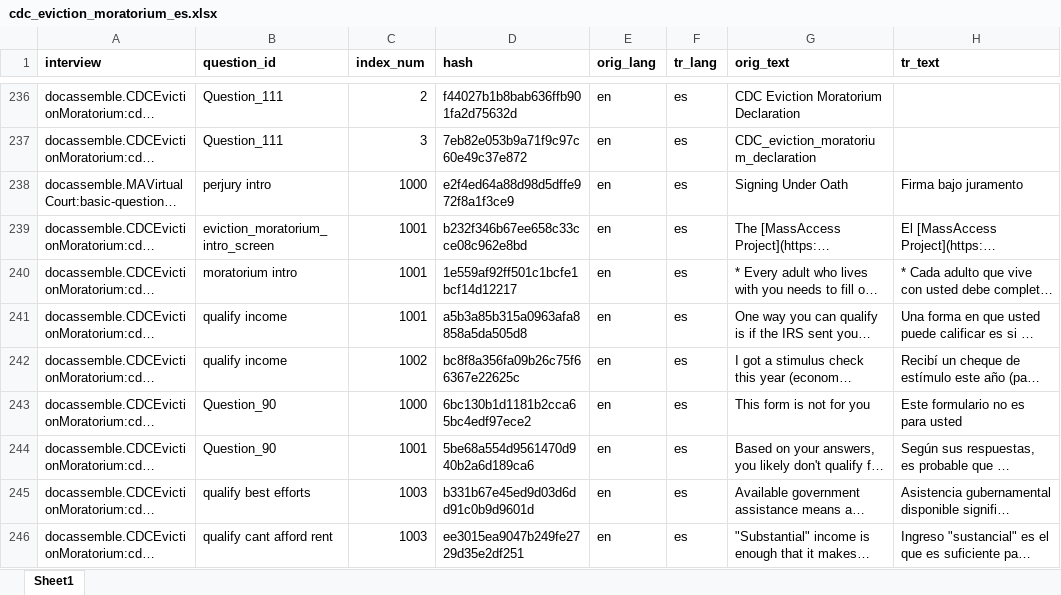
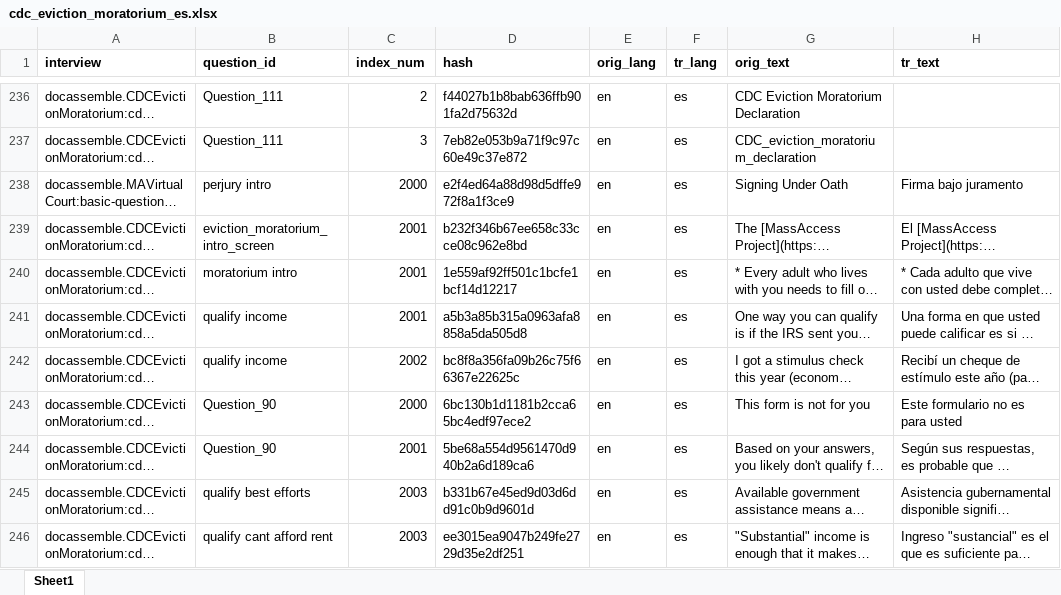
Before and after one commit to samharden/docassemble-CDCEvictionMoratorium, an Excel workbook: docassemble/CDCEvictionMoratorium/data/sources/cdc_eviction_moratorium_es.xlsx, sheet Sheet1, drawn as a sheet; only a part is shown, gaps mark what is left out; long unchanged cells end in …; values as stored, in another font and other column widths than the file's, no borders; the diff covers the shown part only; the diff names each change by its address in the sheet, - before the commit and + after, or states it on an @@ line.

Commit message:
Add all basic-questions into main

```diff
--- a/docassemble/CDCEvictionMoratorium/data/sources/cdc_eviction_moratorium_es.xlsx (sheet Sheet1)
+++ b/docassemble/CDCEvictionMoratorium/data/sources/cdc_eviction_moratorium_es.xlsx (sheet Sheet1)
-C238 (index_num): 1000
+C238 (index_num): 2000
-C239:C241 (index_num): 1001
+C239:C241 (index_num): 2001
-C242 (index_num): 1002
+C242 (index_num): 2002
-C243 (index_num): 1000
+C243 (index_num): 2000
-C244 (index_num): 1001
+C244 (index_num): 2001
-C245:C246 (index_num): 1003
+C245:C246 (index_num): 2003
```
Also changed, not shown: 13 edited cells elsewhere in this sheet, 3 other files.
